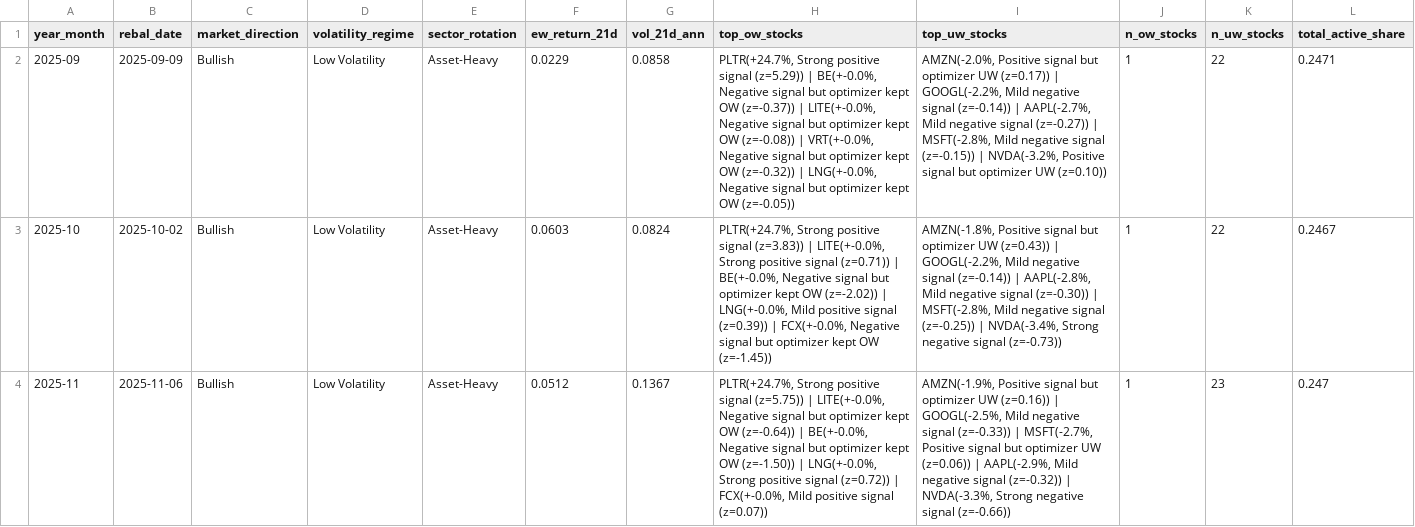
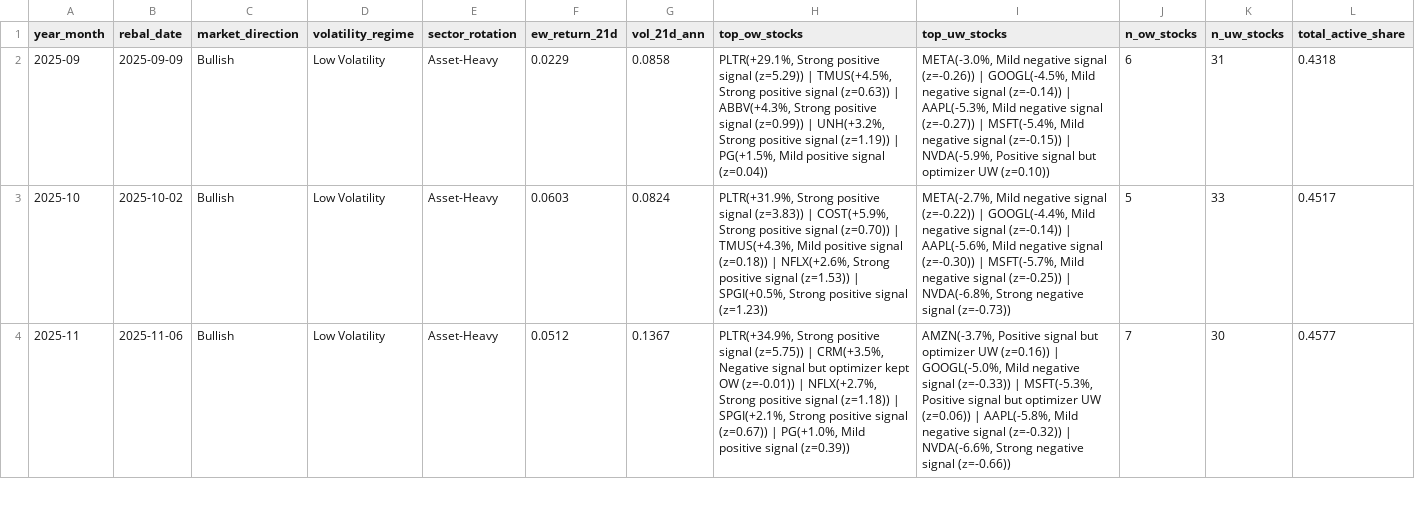
Before and after one commit to dnflsfud/ai-signal-portfolio, a CSV file: outputs/csv/monthly_regime.csv, drawn as a sheet; only a part is shown; the diff covers the shown part only; the diff names each change by its address in the sheet, - before the commit and + after, or states it on an @@ line.

```diff
--- a/outputs/csv/monthly_regime.csv
+++ b/outputs/csv/monthly_regime.csv
-H2 (top_ow_stocks): PLTR(+24.7%, Strong positive signal (z=5.29)) | BE(+-0.0%, Negative signal but optimizer kept OW (z=-0.37)) | LITE(+-0.0%, Negative signal but optimizer kept OW (z=-0.08)) | VRT(+-0.0%, Negative signal but optimizer kept OW (z=-0.32)) | LNG(+-0.0%, Negative signal but optimizer kept OW (z=-0.05))
+H2 (top_ow_stocks): PLTR(+29.1%, Strong positive signal (z=5.29)) | TMUS(+4.5%, Strong positive signal (z=0.63)) | ABBV(+4.3%, Strong positive signal (z=0.99)) | UNH(+3.2%, Strong positive signal (z=1.19)) | PG(+1.5%, Mild positive signal (z=0.04))
-I2 (top_uw_stocks): AMZN(-2.0%, Positive signal but optimizer UW (z=0.17)) | GOOGL(-2.2%, Mild negative signal (z=-0.14)) | AAPL(-2.7%, Mild negative signal (z=-0.27)) | MSFT(-2.8%, Mild negative signal (z=-0.15)) | NVDA(-3.2%, Positive signal…
+I2 (top_uw_stocks): META(-3.0%, Mild negative signal (z=-0.26)) | GOOGL(-4.5%, Mild negative signal (z=-0.14)) | AAPL(-5.3%, Mild negative signal (z=-0.27)) | MSFT(-5.4%, Mild negative signal (z=-0.15)) | NVDA(-5.9%, Positive signal…
-J2 (n_ow_stocks): 1
+J2 (n_ow_stocks): 6
-K2 (n_uw_stocks): 22
+K2 (n_uw_stocks): 31
-L2 (total_active_share): 0.2471
+L2 (total_active_share): 0.4318
-H3 (top_ow_stocks): PLTR(+24.7%, Strong positive signal (z=3.83)) | LITE(+-0.0%, Strong positive signal (z=0.71)) | BE(+-0.0%, Negative signal but optimizer kept OW (z=-2.02)) | LNG(+-0.0%, Mild positive signal (z=0.39)) | FCX(+-0.0%, Negative signal but optimizer kept OW (z=-1.45))
+H3 (top_ow_stocks): PLTR(+31.9%, Strong positive signal (z=3.83)) | COST(+5.9%, Strong positive signal (z=0.70)) | TMUS(+4.3%, Mild positive signal (z=0.18)) | NFLX(+2.6%, Strong positive signal (z=1.53)) | SPGI(+0.5%, Strong positive signal (z=1.23))
-I3 (top_uw_stocks): AMZN(-1.8%, Positive signal but optimizer UW (z=0.43)) | GOOGL(-2.2%, Mild negative signal (z=-0.14)) | AAPL(-2.8%, Mild negative signal (z=-0.30)) | MSFT(-2.8%, Mild negative signal (z=-0.25)) | NVDA(-3.4%, Strong negative…
+I3 (top_uw_stocks): META(-2.7%, Mild negative signal (z=-0.22)) | GOOGL(-4.4%, Mild negative signal (z=-0.14)) | AAPL(-5.6%, Mild negative signal (z=-0.30)) | MSFT(-5.7%, Mild negative signal (z=-0.25)) | NVDA(-6.8%, Strong negative…
-J3 (n_ow_stocks): 1
+J3 (n_ow_stocks): 5
-K3 (n_uw_stocks): 22
+K3 (n_uw_stocks): 33
-L3 (total_active_share): 0.2467
+L3 (total_active_share): 0.4517
-H4 (top_ow_stocks): PLTR(+24.7%, Strong positive signal (z=5.75)) | LITE(+-0.0%, Negative signal but optimizer kept OW (z=-0.64)) | BE(+-0.0%, Negative signal but optimizer kept OW (z=-1.50)) | LNG(+-0.0%, Strong positive signal (z=0.72)) | FCX(+-0.0%, Mild positive signal (z=0.07))
+H4 (top_ow_stocks): PLTR(+34.9%, Strong positive signal (z=5.75)) | CRM(+3.5%, Negative signal but optimizer kept OW (z=-0.01)) | NFLX(+2.7%, Strong positive signal (z=1.18)) | SPGI(+2.1%, Strong positive signal (z=0.67)) | PG(+1.0%, Mild positive signal (z=0.39))
-I4 (top_uw_stocks): AMZN(-1.9%, Positive signal but optimizer UW (z=0.16)) | GOOGL(-2.5%, Mild negative signal (z=-0.33)) | MSFT(-2.7%, Positive signal but optimizer UW (z=0.06)) | AAPL(-2.9%, Mild negative signal (z=-0.32)) | NVDA(-3.3%, Strong negative…
+I4 (top_uw_stocks): AMZN(-3.7%, Positive signal but optimizer UW (z=0.16)) | GOOGL(-5.0%, Mild negative signal (z=-0.33)) | MSFT(-5.3%, Positive signal but optimizer UW (z=0.06)) | AAPL(-5.8%, Mild negative signal (z=-0.32)) | NVDA(-6.6%, Strong negative…
-J4 (n_ow_stocks): 1
+J4 (n_ow_stocks): 7
-K4 (n_uw_stocks): 23
+K4 (n_uw_stocks): 30
-L4 (total_active_share): 0.247
+L4 (total_active_share): 0.4577
```
Also changed, not shown: 20 edited cells elsewhere in this file, outputs/csv/daily_performance.csv, outputs/csv/portfolio_weights.csv, 2 other files.
